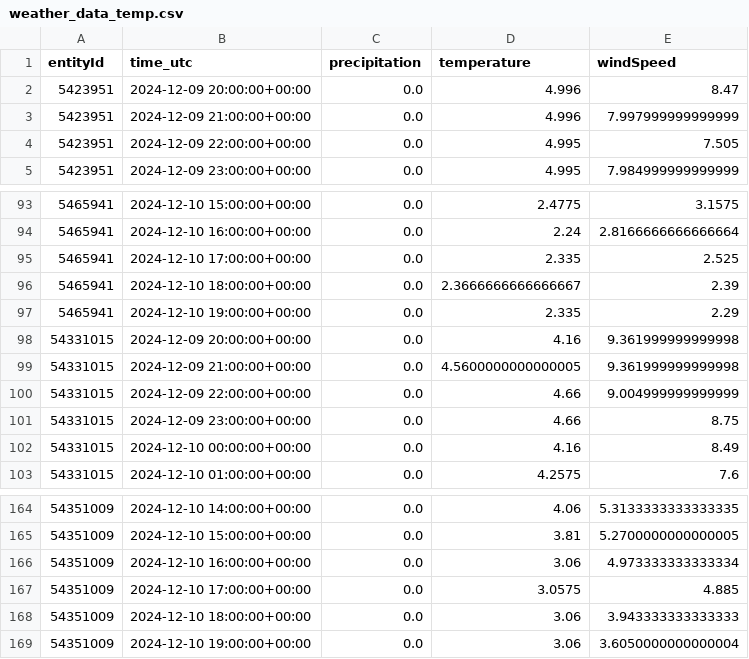
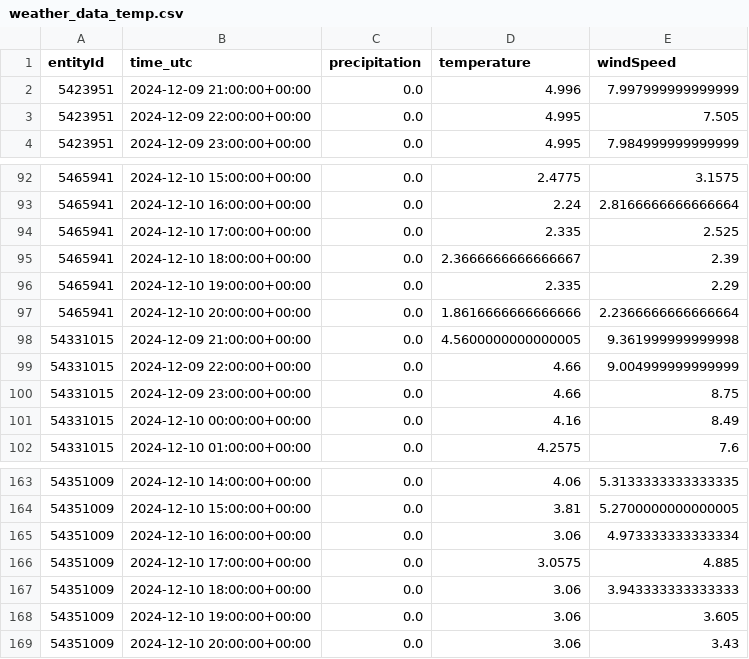
Before and after one commit to Claas99/sprottenflotte_pred_tool, a CSV file: data/weather_data_temp.csv, drawn as a sheet; only a part is shown, gaps mark what is left out; the diff covers the shown part only.

```diff
--- a/data/weather_data_temp.csv
+++ b/data/weather_data_temp.csv
@@ -1,3 +1,2 @@
 entityId,time_utc,precipitation,temperature,windSpeed
-5423951,2024-12-09 20:00:00+00:00,0.0,4.996,8.47
 5423951,2024-12-09 21:00:00+00:00,0.0,4.996,7.997999999999999
@@ -97,3 +96,3 @@ entityId,time_utc,precipitation,temperature,windSpeed
 5465941,2024-12-10 19:00:00+00:00,0.0,2.335,2.29
-54331015,2024-12-09 20:00:00+00:00,0.0,4.16,9.361999999999998
+5465941,2024-12-10 20:00:00+00:00,0.0,1.8616666666666666,2.2366666666666664
 54331015,2024-12-09 21:00:00+00:00,0.0,4.5600000000000005,9.361999999999998
@@ -168,2 +167,3 @@ entityId,time_utc,precipitation,temperature,windSpeed
 54351009,2024-12-10 18:00:00+00:00,0.0,3.06,3.943333333333333
-54351009,2024-12-10 19:00:00+00:00,0.0,3.06,3.6050000000000004
+54351009,2024-12-10 19:00:00+00:00,0.0,3.06,3.605
+54351009,2024-12-10 20:00:00+00:00,0.0,3.06,3.43
```
Also changed, not shown: 5 added rows, 5 removed rows and 6 edited cells elsewhere in this file.
